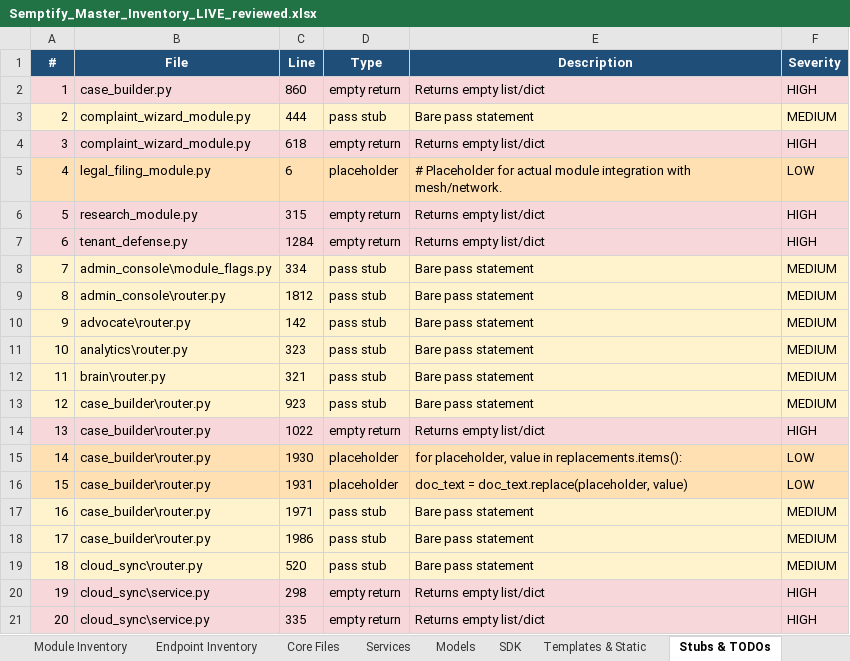
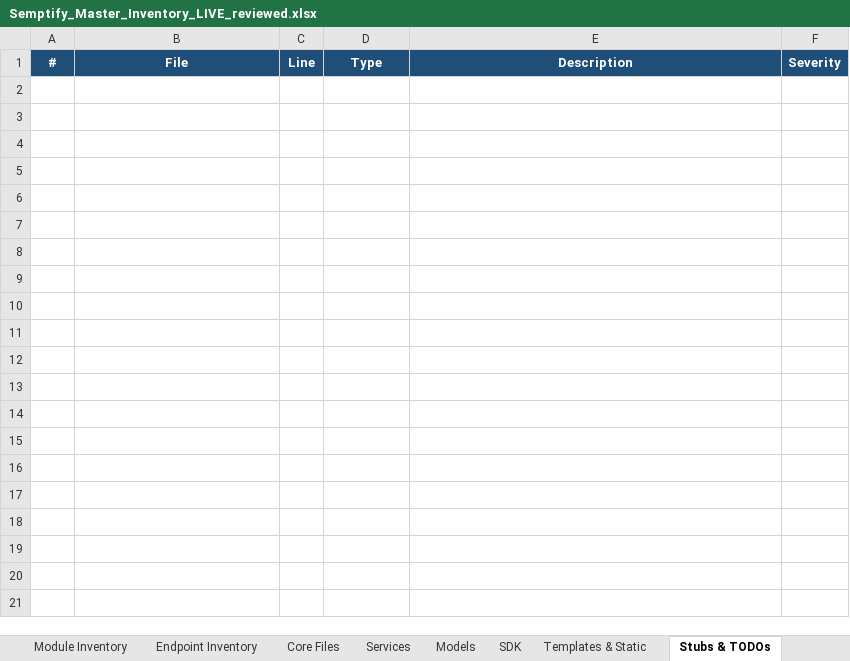
Before and after one commit to 1semptify-arch/Semptify, an Excel workbook: Semptify_Master_Inventory_LIVE_reviewed.xlsx, sheet Stubs & TODOs, drawn as a sheet; only a part is shown; values as stored, in another font and other column widths than the file's, no borders; the diff covers the shown part only; the diff names each change by its address in the sheet, - before the commit and + after, or states it on an @@ line.

Commit message:
Add sync_orchestrator.py: chains stub_detector + workbook_bridge, embeds tasks into agent_orchestrator.html, wired into pre-commit

```diff
--- a/Semptify_Master_Inventory_LIVE_reviewed.xlsx (sheet Stubs & TODOs)
+++ b/Semptify_Master_Inventory_LIVE_reviewed.xlsx (sheet Stubs & TODOs)
-row 2: 1 | case_builder.py | 860 | empty return | Returns empty list/dict | HIGH
-row 3: 2 | complaint_wizard_module.py | 444 | pass stub | Bare pass statement | MEDIUM
-row 4: 3 | complaint_wizard_module.py | 618 | empty return | Returns empty list/dict | HIGH
-row 5: 4 | legal_filing_module.py | 6 | placeholder | # Placeholder for actual module integration with mesh/network. | LOW
-row 6: 5 | research_module.py | 315 | empty return | Returns empty list/dict | HIGH
-row 7: 6 | tenant_defense.py | 1284 | empty return | Returns empty list/dict | HIGH
-row 8: 7 | admin_console\module_flags.py | 334 | pass stub | Bare pass statement | MEDIUM
-row 9: 8 | admin_console\router.py | 1812 | pass stub | Bare pass statement | MEDIUM
-row 10: 9 | advocate\router.py | 142 | pass stub | Bare pass statement | MEDIUM
-row 11: 10 | analytics\router.py | 323 | pass stub | Bare pass statement | MEDIUM
-row 12: 11 | brain\router.py | 321 | pass stub | Bare pass statement | MEDIUM
-row 13: 12 | case_builder\router.py | 923 | pass stub | Bare pass statement | MEDIUM
-row 14: 13 | case_builder\router.py | 1022 | empty return | Returns empty list/dict | HIGH
-row 15: 14 | case_builder\router.py | 1930 | placeholder | for placeholder, value in replacements.items(): | LOW
-row 16: 15 | case_builder\router.py | 1931 | placeholder | doc_text = doc_text.replace(placeholder, value) | LOW
-row 17: 16 | case_builder\router.py | 1971 | pass stub | Bare pass statement | MEDIUM
-row 18: 17 | case_builder\router.py | 1986 | pass stub | Bare pass statement | MEDIUM
-row 19: 18 | cloud_sync\router.py | 520 | pass stub | Bare pass statement | MEDIUM
-row 20: 19 | cloud_sync\service.py | 298 | empty return | Returns empty list/dict | HIGH
-row 21: 20 | cloud_sync\service.py | 335 | empty return | Returns empty list/dict | HIGH
```
Also changed, not shown: 135 removed rows elsewhere in this sheet, 4 other files.
